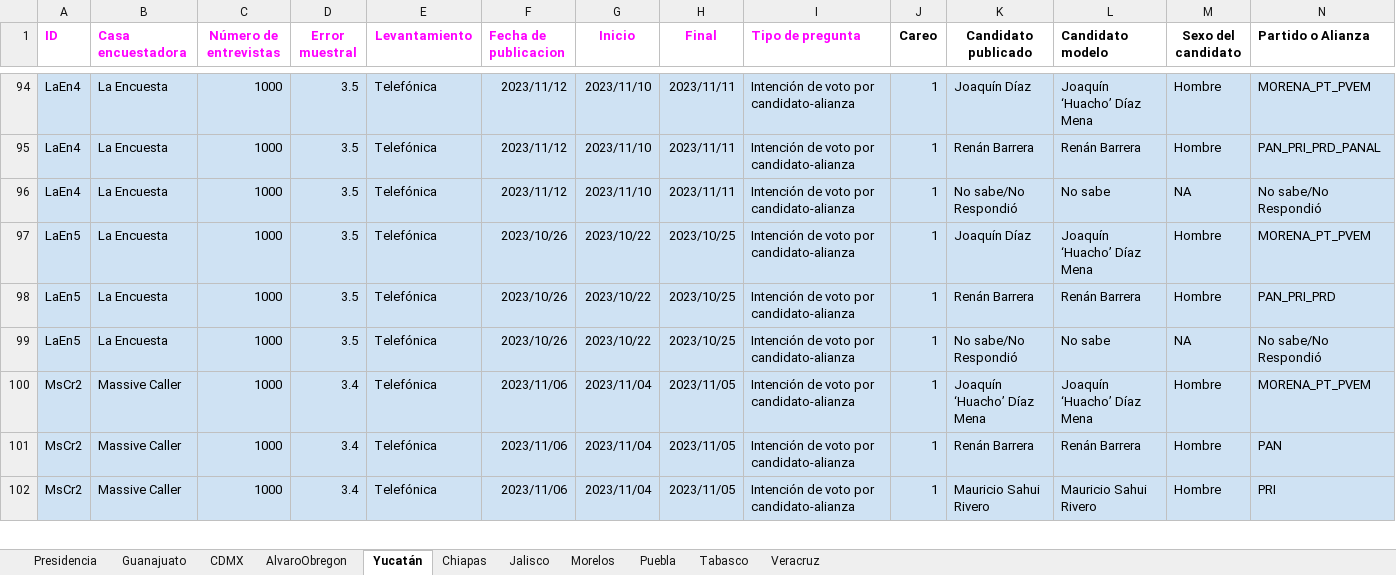
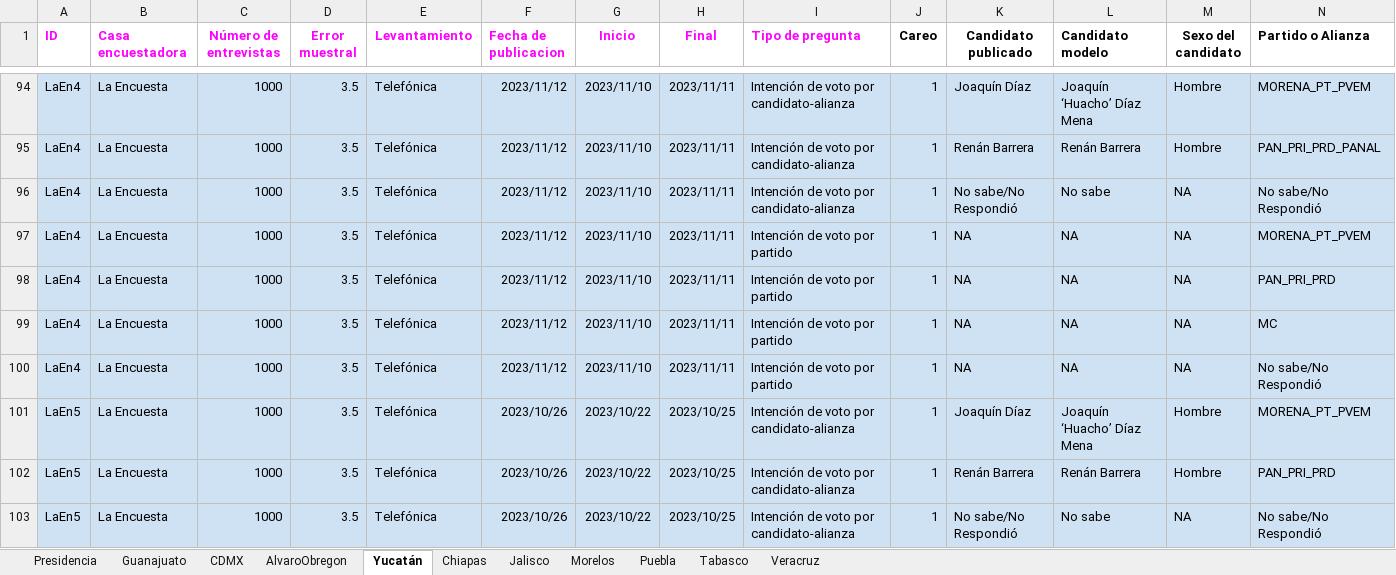
Before and after one commit to AllanJ93/gp_polls, an Excel workbook: Insumos/bd_gppolls.xlsx, sheet Yucatán, drawn as a sheet; only a part is shown, gaps mark what is left out; the shorter side is filled out with more unchanged rows; values as stored, in another font and other column widths than the file's, no borders; charts and pictures not drawn; rows hold the shown columns only; the diff covers the shown part only; the diff names each change by its address in the sheet, - before the commit and + after, or states it on an @@ line.

Commit message:
Entregable por partidos Yucatan

```diff
--- a/Insumos/bd_gppolls.xlsx (sheet Yucatán)
+++ b/Insumos/bd_gppolls.xlsx (sheet Yucatán)
+row 97: LaEn4 | La Encuesta | 1000 | 3.5 | Telefónica | 2023/11/12 | 2023/11/10 | 2023/11/11 | Intención de voto por partido | 1 | NA | NA | NA | MORENA_PT_PVEM
+row 98: LaEn4 | La Encuesta | 1000 | 3.5 | Telefónica | 2023/11/12 | 2023/11/10 | 2023/11/11 | Intención de voto por partido | 1 | NA | NA | NA | PAN_PRI_PRD
+row 99: LaEn4 | La Encuesta | 1000 | 3.5 | Telefónica | 2023/11/12 | 2023/11/10 | 2023/11/11 | Intención de voto por partido | 1 | NA | NA | NA | MC
+row 100: LaEn4 | La Encuesta | 1000 | 3.5 | Telefónica | 2023/11/12 | 2023/11/10 | 2023/11/11 | Intención de voto por partido | 1 | NA | NA | NA | No sabe/No Respondió
```
Also changed, not shown: 55 added rows and 13 edited cells elsewhere in this sheet, sheet Morelos, sheet Presidencia, sheet CDMX, sheet Tabasco, sheet Puebla, sheet Veracruz, 3 more sheets, 1 other file.
